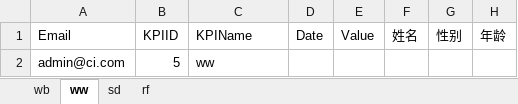
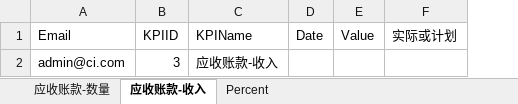
Before and after one commit to shentianyi/railsEpm, an Excel workbook: example.xlsx, sheet 应收账款-收入, drawn as a sheet; values as stored, in another font and other column widths than the file's, no borders; removed rows and columns are numbered as before the commit, all else as after; the diff names each change by its address in the sheet, - before the commit and + after, or states it on an @@ line.

```diff
--- a/example.xlsx (sheet 应收账款-收入)
+++ b/example.xlsx (sheet 应收账款-收入)
-sheet tab: wb
+sheet tab: 应收账款-数量
-sheet tab: ww
+sheet tab: 应收账款-收入
-sheet tab: sd
+sheet tab: Percent
-sheet tab: rf
-column F (姓名), empty
-column G (性别), empty
-column H (年龄), empty
+column F (实际或计划), empty
-B2 (KPIID): 5
+B2 (KPIID): 3
-C2 (KPIName): ww
+C2 (KPIName): 应收账款-收入
```
Also changed, not shown: sheet 应收账款-数量, sheet Percent, 7 other files.
